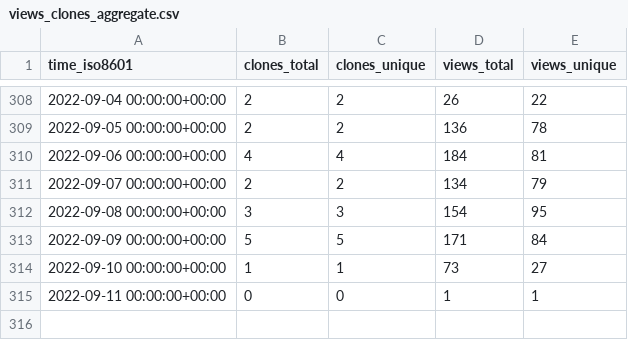
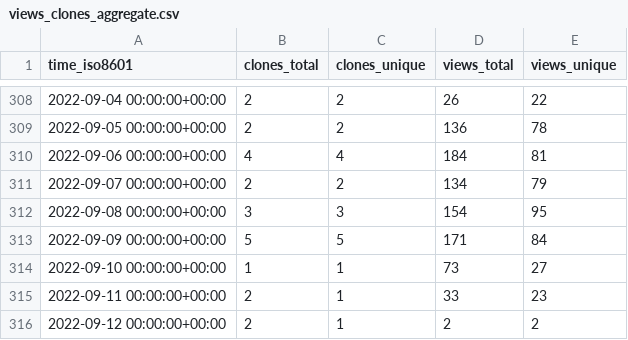
Before and after one commit to gitblit-org/github-stats, a CSV file: gitblit/gitblit/ghrs-data/views_clones_aggregate.csv, drawn as a sheet; only a part is shown, gaps mark what is left out.

```diff
--- a/gitblit/gitblit/ghrs-data/views_clones_aggregate.csv
+++ b/gitblit/gitblit/ghrs-data/views_clones_aggregate.csv
@@ -314,2 +314,3 @@ time_iso8601,clones_total,clones_unique,views_total,views_unique
 2022-09-10 00:00:00+00:00,1,1,73,27
-2022-09-11 00:00:00+00:00,0,0,1,1
+2022-09-11 00:00:00+00:00,2,1,33,23
+2022-09-12 00:00:00+00:00,2,1,2,2
```
Also changed, not shown: 1 other file.
